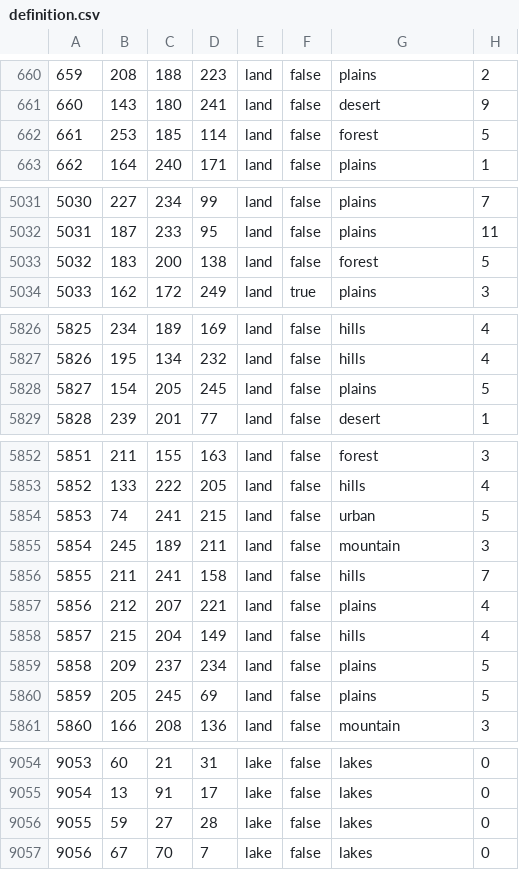
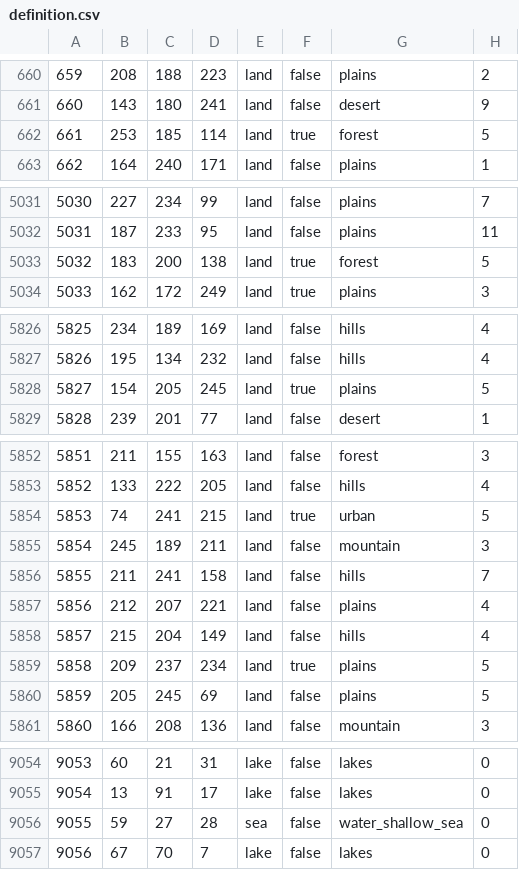
Before and after one commit to HoI4-LOTRMod-Team/HoI4-LotrMod, a CSV file: map/definition.csv, drawn as a sheet; only a part is shown, gaps mark what is left out; the diff covers the shown part only.

```diff
--- a/map/definition.csv
+++ b/map/definition.csv
@@ -661,3 +661,3 @@
 660;143;180;241;land;false;desert;9
-661;253;185;114;land;false;forest;5
+661;253;185;114;land;true;forest;5
 662;164;240;171;land;false;plains;1
@@ -5032,3 +5032,3 @@
 5031;187;233;95;land;false;plains;11
-5032;183;200;138;land;false;forest;5
+5032;183;200;138;land;true;forest;5
 5033;162;172;249;land;true;plains;3
@@ -5827,3 +5827,3 @@
 5826;195;134;232;land;false;hills;4
-5827;154;205;245;land;false;plains;5
+5827;154;205;245;land;true;plains;5
 5828;239;201;77;land;false;desert;1
@@ -5853,3 +5853,3 @@
 5852;133;222;205;land;false;hills;4
-5853;74;241;215;land;false;urban;5
+5853;74;241;215;land;true;urban;5
 5854;245;189;211;land;false;mountain;3
@@ -5858,3 +5858,3 @@
 5857;215;204;149;land;false;hills;4
-5858;209;237;234;land;false;plains;5
+5858;209;237;234;land;true;plains;5
 5859;205;245;69;land;false;plains;5
@@ -9055,3 +9055,3 @@
 9054;13;91;17;lake;false;lakes;0
-9055;59;27;28;lake;false;lakes;0
+9055;59;27;28;sea;false;water_shallow_sea;0
 9056;67;70;7;lake;false;lakes;0
```
Also changed, not shown: 1 edited cell elsewhere in this file, 14 other files.
